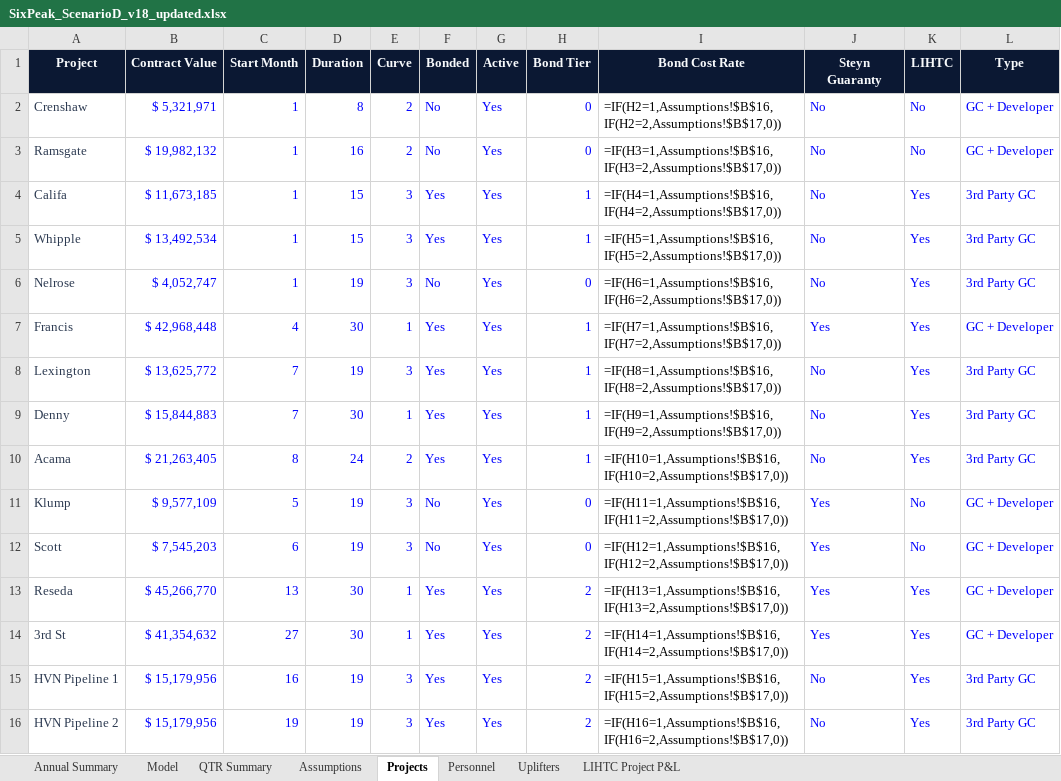
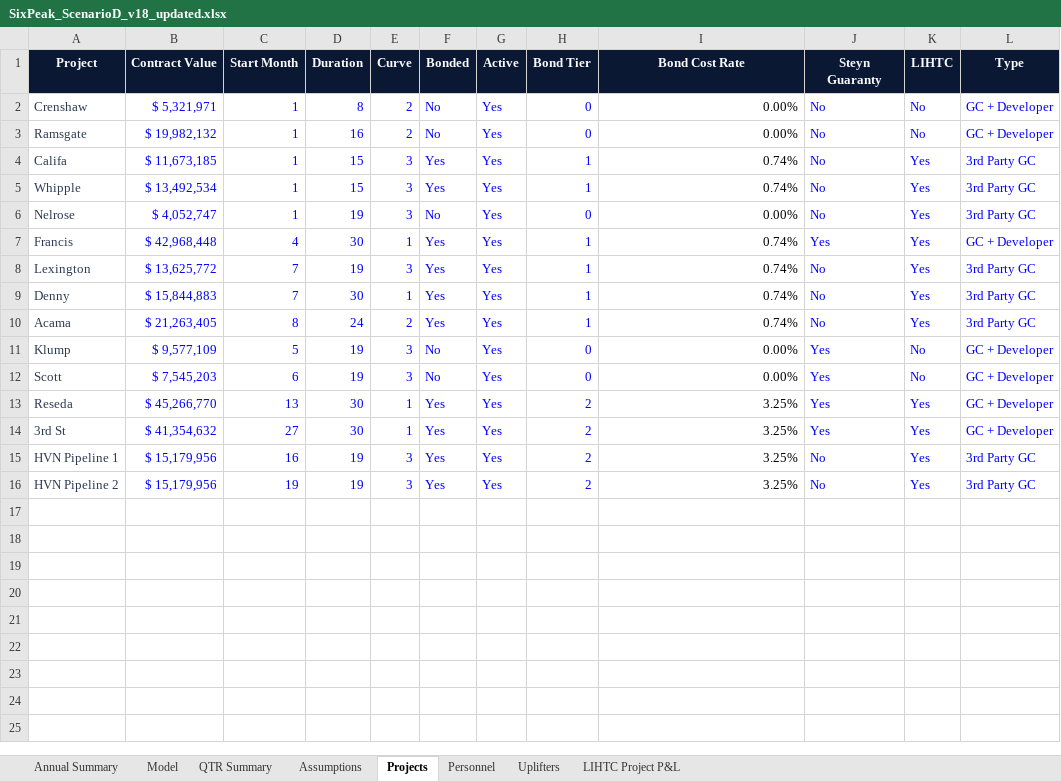
Before and after one commit to cma-sixpeakcapital/SixPeak-Board-Portal, an Excel workbook: models/SixPeak_ScenarioD_v18_updated.xlsx, sheet Projects, drawn as a sheet; values as stored, in another font and other column widths than the file's, no borders; formulas without a stored value are shown as written; the diff names each change by its address in the sheet, - before the commit and + after, or states it on an @@ line.

```diff
--- a/models/SixPeak_ScenarioD_v18_updated.xlsx (sheet Projects)
+++ b/models/SixPeak_ScenarioD_v18_updated.xlsx (sheet Projects)
-I2 (Bond Cost Rate): =IF(H2=1,Assumptions!$B$16,IF(H2=2,Assumptions!$B$17,0))
+I2 (Bond Cost Rate): 0.00%
-I3 (Bond Cost Rate): =IF(H3=1,Assumptions!$B$16,IF(H3=2,Assumptions!$B$17,0))
+I3 (Bond Cost Rate): 0.00%
-I4 (Bond Cost Rate): =IF(H4=1,Assumptions!$B$16,IF(H4=2,Assumptions!$B$17,0))
+I4 (Bond Cost Rate): 0.74%
-I5 (Bond Cost Rate): =IF(H5=1,Assumptions!$B$16,IF(H5=2,Assumptions!$B$17,0))
+I5 (Bond Cost Rate): 0.74%
-I6 (Bond Cost Rate): =IF(H6=1,Assumptions!$B$16,IF(H6=2,Assumptions!$B$17,0))
+I6 (Bond Cost Rate): 0.00%
-I7 (Bond Cost Rate): =IF(H7=1,Assumptions!$B$16,IF(H7=2,Assumptions!$B$17,0))
+I7 (Bond Cost Rate): 0.74%
-I8 (Bond Cost Rate): =IF(H8=1,Assumptions!$B$16,IF(H8=2,Assumptions!$B$17,0))
+I8 (Bond Cost Rate): 0.74%
-I9 (Bond Cost Rate): =IF(H9=1,Assumptions!$B$16,IF(H9=2,Assumptions!$B$17,0))
+I9 (Bond Cost Rate): 0.74%
-I10 (Bond Cost Rate): =IF(H10=1,Assumptions!$B$16,IF(H10=2,Assumptions!$B$17,0))
+I10 (Bond Cost Rate): 0.74%
-I11 (Bond Cost Rate): =IF(H11=1,Assumptions!$B$16,IF(H11=2,Assumptions!$B$17,0))
+I11 (Bond Cost Rate): 0.00%
-I12 (Bond Cost Rate): =IF(H12=1,Assumptions!$B$16,IF(H12=2,Assumptions!$B$17,0))
+I12 (Bond Cost Rate): 0.00%
-I13 (Bond Cost Rate): =IF(H13=1,Assumptions!$B$16,IF(H13=2,Assumptions!$B$17,0))
+I13 (Bond Cost Rate): 3.25%
-I14 (Bond Cost Rate): =IF(H14=1,Assumptions!$B$16,IF(H14=2,Assumptions!$B$17,0))
+I14 (Bond Cost Rate): 3.25%
-I15 (Bond Cost Rate): =IF(H15=1,Assumptions!$B$16,IF(H15=2,Assumptions!$B$17,0))
+I15 (Bond Cost Rate): 3.25%
-I16 (Bond Cost Rate): =IF(H16=1,Assumptions!$B$16,IF(H16=2,Assumptions!$B$17,0))
+I16 (Bond Cost Rate): 3.25%
```
Also changed, not shown: sheet Model, sheet QTR Summary, sheet Uplifters, sheet Annual Summary, sheet LIHTC Project P&L, sheet Personnel, 1 more sheet, models/SixPeak_ScenarioB_v18_updated.xlsx, models/SixPeak_ScenarioC_v18_updated.xlsx, 4 other files.
